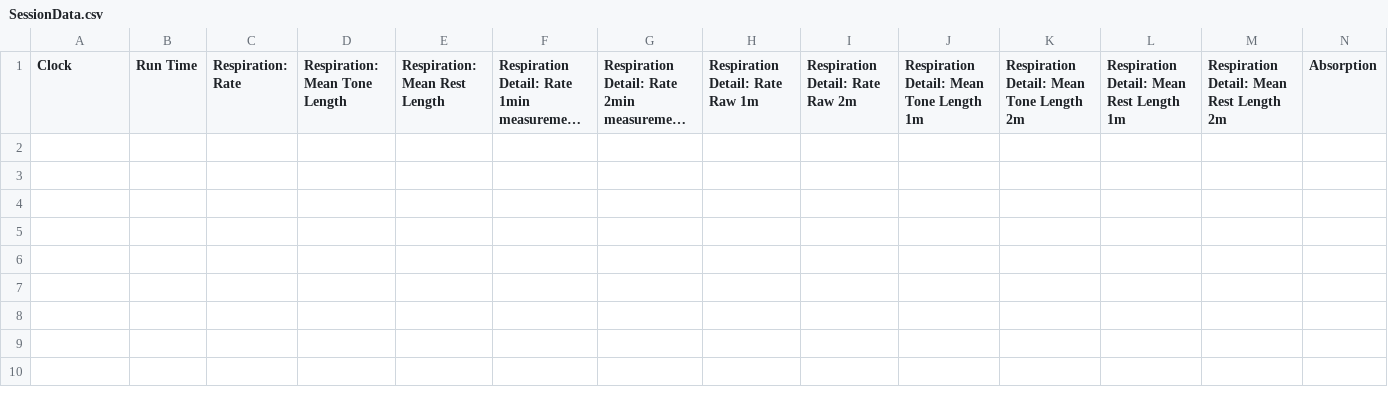
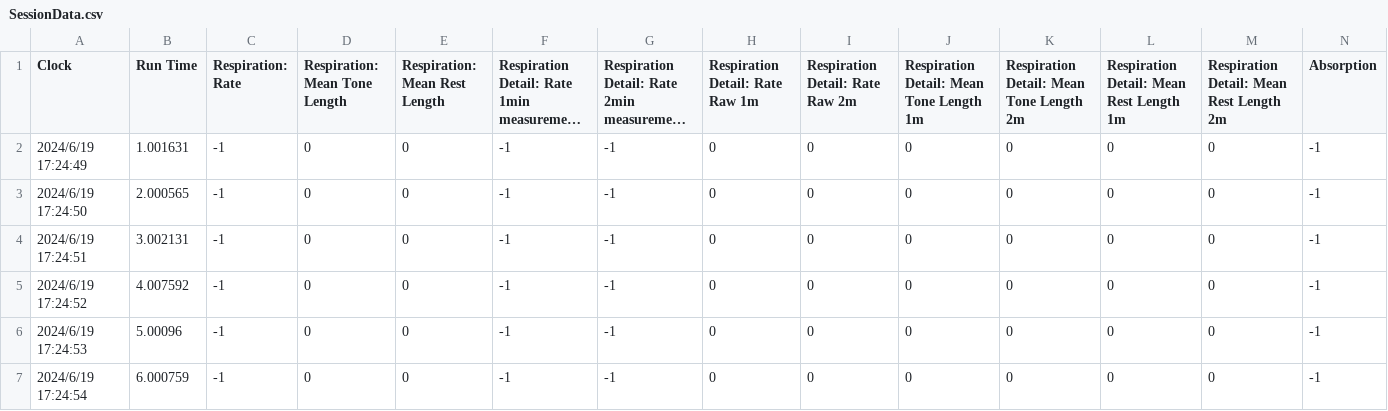
Before and after one commit to videodreaming/SoundSelfUnityMacGame, a CSV file: Assets/StreamingAssets/SessionData.csv, drawn as a sheet; only a part is shown; long unchanged cells end in …; rows hold the shown columns only; the diff names each change by its address in the sheet, - before the commit and + after, or states it on an @@ line.

```diff
--- a/Assets/StreamingAssets/SessionData.csv
+++ b/Assets/StreamingAssets/SessionData.csv
+row 2: 2024/6/19 17:24:49 | 1.001631 | -1 | 0 | 0 | -1 | -1 | 0 | 0 | 0 | 0 | 0 | 0 | -1
+row 3: 2024/6/19 17:24:50 | 2.000565 | -1 | 0 | 0 | -1 | -1 | 0 | 0 | 0 | 0 | 0 | 0 | -1
+row 4: 2024/6/19 17:24:51 | 3.002131 | -1 | 0 | 0 | -1 | -1 | 0 | 0 | 0 | 0 | 0 | 0 | -1
+row 5: 2024/6/19 17:24:52 | 4.007592 | -1 | 0 | 0 | -1 | -1 | 0 | 0 | 0 | 0 | 0 | 0 | -1
+row 6: 2024/6/19 17:24:53 | 5.00096 | -1 | 0 | 0 | -1 | -1 | 0 | 0 | 0 | 0 | 0 | 0 | -1
+row 7: 2024/6/19 17:24:54 | 6.000759 | -1 | 0 | 0 | -1 | -1 | 0 | 0 | 0 | 0 | 0 | 0 | -1
```
Also changed, not shown: 22 other files.
